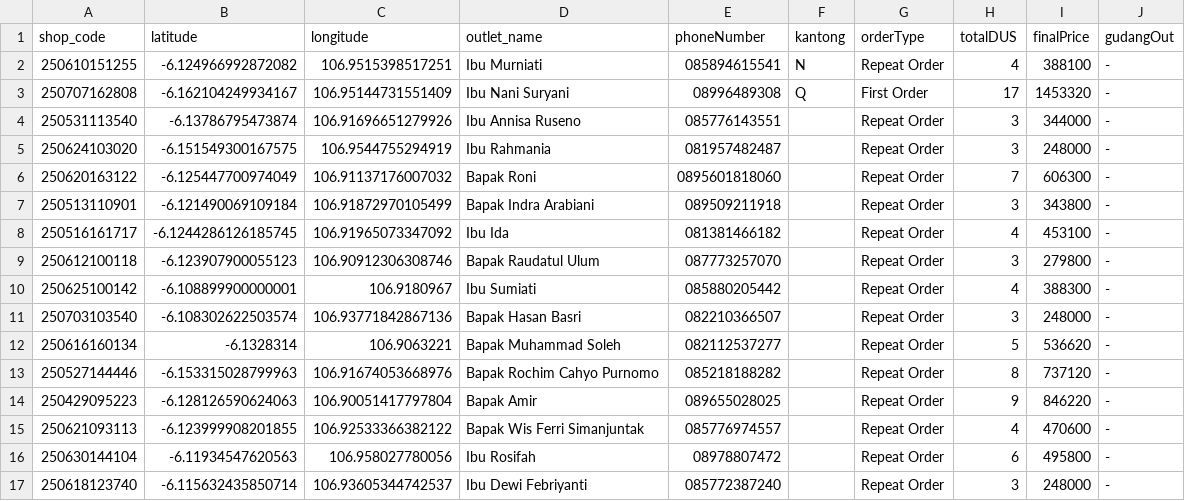
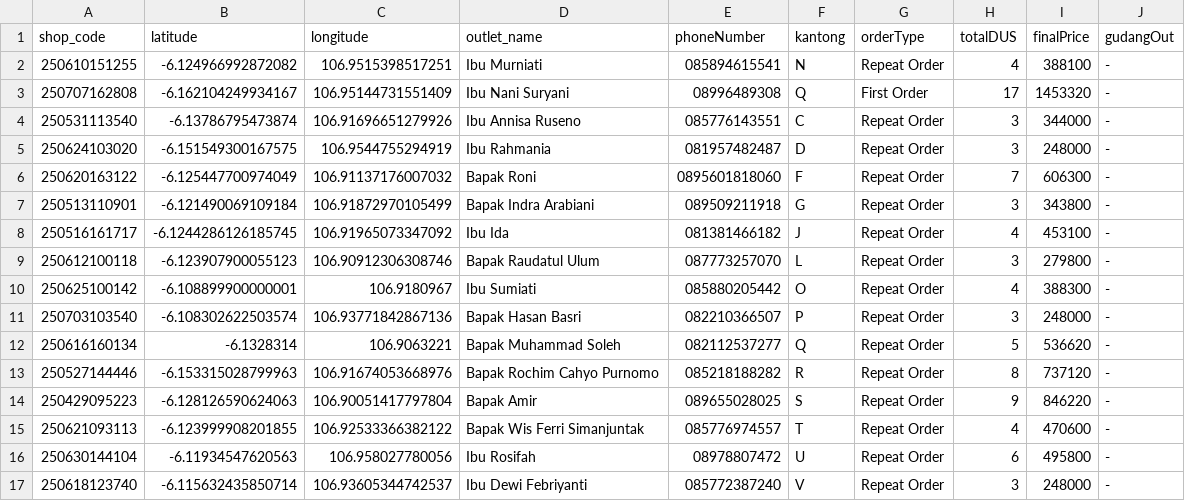
Before and after one commit to AlimanIrawan/indonesia-delivery-map-system, a CSV file: public/markers.csv, drawn as a sheet.

Commit message:
🚚 更新送货数据 - 2025/07/15

```diff
--- a/public/markers.csv
+++ b/public/markers.csv
@@ -3,15 +3,15 @@ shop_code,latitude,longitude,outlet_name,phoneNumber,kantong,orderType,totalDUS,
 250707162808,-6.162104249934167,106.95144731551409,"Ibu Nani Suryani ","08996489308","Q","First Order","17","1453320","-"
-250531113540,-6.13786795473874,106.91696651279926,"Ibu Annisa Ruseno ","085776143551","","Repeat Order","3","344000","-"
-250624103020,-6.151549300167575,106.9544755294919,"Ibu Rahmania","081957482487","","Repeat Order","3","248000","-"
-250620163122,-6.125447700974049,106.91137176007032,"Bapak Roni","0895601818060","","Repeat Order","7","606300","-"
-250513110901,-6.121490069109184,106.91872970105499,"Bapak Indra Arabiani","089509211918","","Repeat Order","3","343800","-"
-250516161717,-6.1244286126185745,106.91965073347092,"Ibu Ida","081381466182","","Repeat Order","4","453100","-"
-250612100118,-6.123907900055123,106.90912306308746,"Bapak Raudatul Ulum","087773257070","","Repeat Order","3","279800","-"
-250625100142,-6.108899900000001,106.9180967,"Ibu Sumiati","085880205442","","Repeat Order","4","388300","-"
-250703103540,-6.108302622503574,106.93771842867136,"Bapak Hasan Basri","082210366507","","Repeat Order","3","248000","-"
-250616160134,-6.1328314,106.9063221,"Bapak Muhammad Soleh","082112537277","","Repeat Order","5","536620","-"
-250527144446,-6.153315028799963,106.91674053668976,"Bapak Rochim Cahyo Purnomo","085218188282","","Repeat Order","8","737120","-"
-250429095223,-6.128126590624063,106.90051417797804,"Bapak Amir","089655028025","","Repeat Order","9","846220","-"
-250621093113,-6.123999908201855,106.92533366382122,"Bapak Wis Ferri Simanjuntak","085776974557","","Repeat Order","4","470600","-"
-250630144104,-6.11934547620563,106.958027780056,"Ibu Rosifah","08978807472","","Repeat Order","6","495800","-"
-250618123740,-6.115632435850714,106.93605344742537,"Ibu Dewi Febriyanti","085772387240","","Repeat Order","3","248000","-"
+250531113540,-6.13786795473874,106.91696651279926,"Ibu Annisa Ruseno ","085776143551","C","Repeat Order","3","344000","-"
+250624103020,-6.151549300167575,106.9544755294919,"Ibu Rahmania","081957482487","D","Repeat Order","3","248000","-"
+250620163122,-6.125447700974049,106.91137176007032,"Bapak Roni","0895601818060","F","Repeat Order","7","606300","-"
+250513110901,-6.121490069109184,106.91872970105499,"Bapak Indra Arabiani","089509211918","G","Repeat Order","3","343800","-"
+250516161717,-6.1244286126185745,106.91965073347092,"Ibu Ida","081381466182","J","Repeat Order","4","453100","-"
+250612100118,-6.123907900055123,106.90912306308746,"Bapak Raudatul Ulum","087773257070","L","Repeat Order","3","279800","-"
+250625100142,-6.108899900000001,106.9180967,"Ibu Sumiati","085880205442","O","Repeat Order","4","388300","-"
+250703103540,-6.108302622503574,106.93771842867136,"Bapak Hasan Basri","082210366507","P","Repeat Order","3","248000","-"
+250616160134,-6.1328314,106.9063221,"Bapak Muhammad Soleh","082112537277","Q","Repeat Order","5","536620","-"
+250527144446,-6.153315028799963,106.91674053668976,"Bapak Rochim Cahyo Purnomo","085218188282","R","Repeat Order","8","737120","-"
+250429095223,-6.128126590624063,106.90051417797804,"Bapak Amir","089655028025","S","Repeat Order","9","846220","-"
+250621093113,-6.123999908201855,106.92533366382122,"Bapak Wis Ferri Simanjuntak","085776974557","T","Repeat Order","4","470600","-"
+250630144104,-6.11934547620563,106.958027780056,"Ibu Rosifah","08978807472","U","Repeat Order","6","495800","-"
+250618123740,-6.115632435850714,106.93605344742537,"Ibu Dewi Febriyanti","085772387240","V","Repeat Order","3","248000","-"
```
